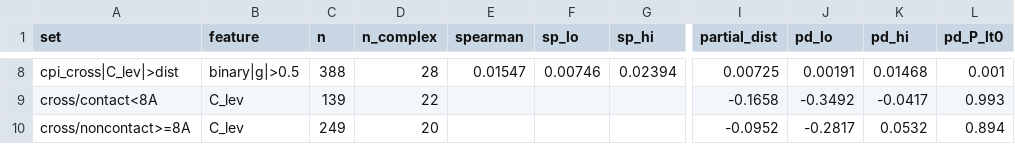
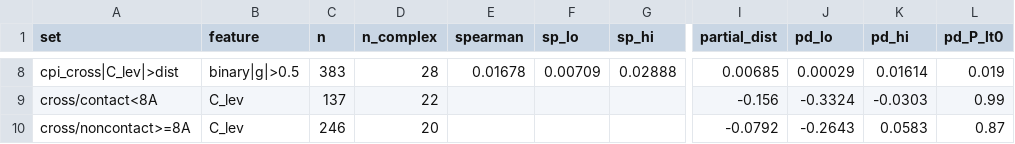
Before and after one commit to chr13b/hotspot-burial-control, a CSV file: results/p3_coupling_summary.csv, drawn as a sheet; only a part is shown, gaps mark what is left out; the diff covers the shown part only; the diff names each change by its address in the sheet, - before the commit and + after, or states it on an @@ line.

```diff
--- a/results/p3_coupling_summary.csv
+++ b/results/p3_coupling_summary.csv
-C8 (n): 388
+C8 (n): 383
-E8 (spearman): 0.01547
+E8 (spearman): 0.01678
-F8 (sp_lo): 0.00746
+F8 (sp_lo): 0.00709
-G8 (sp_hi): 0.02394
+G8 (sp_hi): 0.02888
-I8 (partial_dist): 0.00725
+I8 (partial_dist): 0.00685
-J8 (pd_lo): 0.00191
+J8 (pd_lo): 0.00029
-K8 (pd_hi): 0.01468
+K8 (pd_hi): 0.01614
-L8 (pd_P_lt0): 0.001
+L8 (pd_P_lt0): 0.019
-C9 (n): 139
+C9 (n): 137
-I9 (partial_dist): -0.1658
+I9 (partial_dist): -0.156
-J9 (pd_lo): -0.3492
+J9 (pd_lo): -0.3324
-K9 (pd_hi): -0.0417
+K9 (pd_hi): -0.0303
-L9 (pd_P_lt0): 0.993
+L9 (pd_P_lt0): 0.99
-C10 (n): 249
+C10 (n): 246
-I10 (partial_dist): -0.0952
+I10 (partial_dist): -0.0792
-J10 (pd_lo): -0.2817
+J10 (pd_lo): -0.2643
-K10 (pd_hi): 0.0532
+K10 (pd_hi): 0.0583
-L10 (pd_P_lt0): 0.894
+L10 (pd_P_lt0): 0.87
```
Also changed, not shown: 31 edited cells elsewhere in this file, results/p3_coupling.csv, results/p3_coupling_biascheck.csv, 8 other files.
